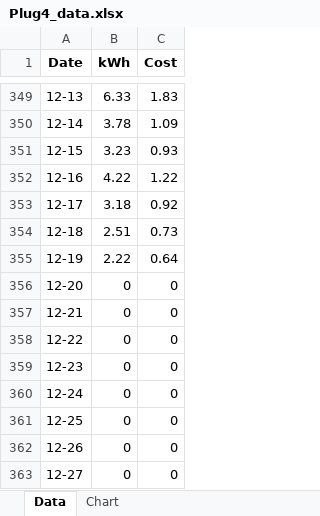
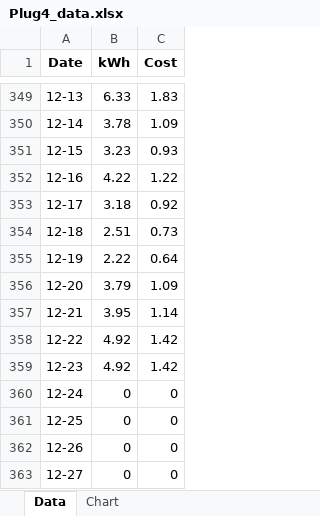
Before and after one commit to Wolfiemare/PowerMonitor, an Excel workbook: Plug4_data.xlsx, sheet Data, drawn as a sheet; only a part is shown, gaps mark what is left out; values as stored, in another font and other column widths than the file's, no borders; the diff names each change by its address in the sheet, - before the commit and + after, or states it on an @@ line.

```diff
--- a/Plug4_data.xlsx (sheet Data)
+++ b/Plug4_data.xlsx (sheet Data)
-B356 (kWh): 0
+B356 (kWh): 3.79
-C356 (Cost): 0
+C356 (Cost): 1.09
-B357 (kWh): 0
+B357 (kWh): 3.95
-C357 (Cost): 0
+C357 (Cost): 1.14
-B358:B359 (kWh): 0
+B358:B359 (kWh): 4.92
-C358:C359 (Cost): 0
+C358:C359 (Cost): 1.42
```
Also changed, not shown: charts or pictures, Plug1_data.xlsx, Plug2_data.xlsx, 4 other files.
